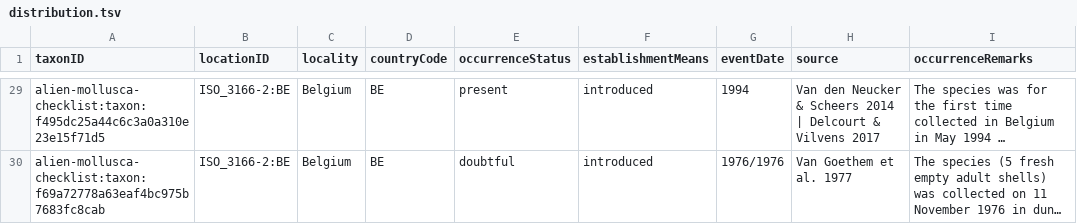
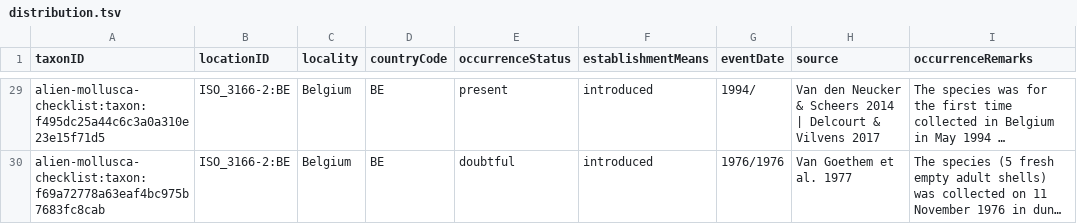
Before and after one commit to trias-project/alien-mollusca-checklist, a TSV file: data/processed/distribution.tsv, drawn as a sheet; only a part is shown, gaps mark what is left out; long unchanged cells end in …; the diff covers the shown part only; the diff names each change by its address in the sheet, - before the commit and + after, or states it on an @@ line.

Commit message:
apply new rules for eventDate

```diff
--- a/data/processed/distribution.tsv
+++ b/data/processed/distribution.tsv
-G29 (eventDate): 1994
+G29 (eventDate): 1994/
```
Also changed, not shown: 22 edited cells elsewhere in this file, 1 other file.
